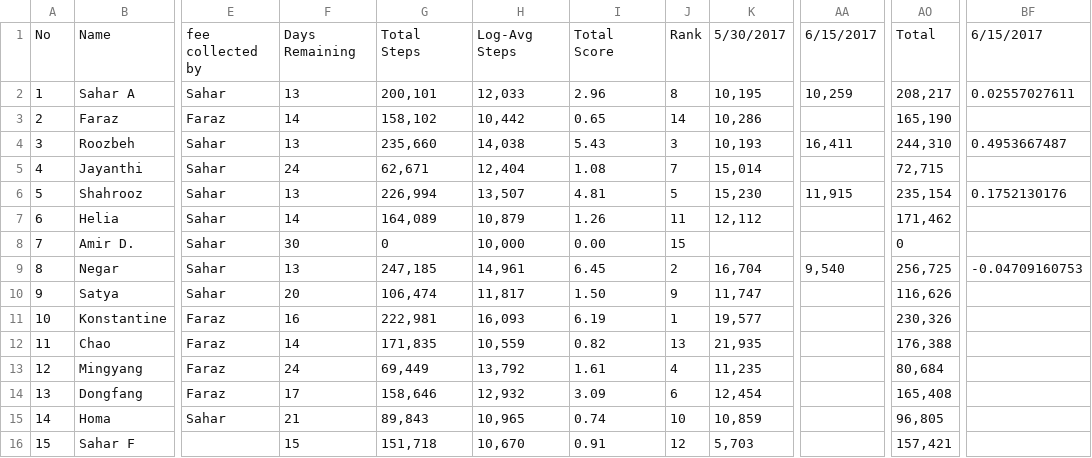
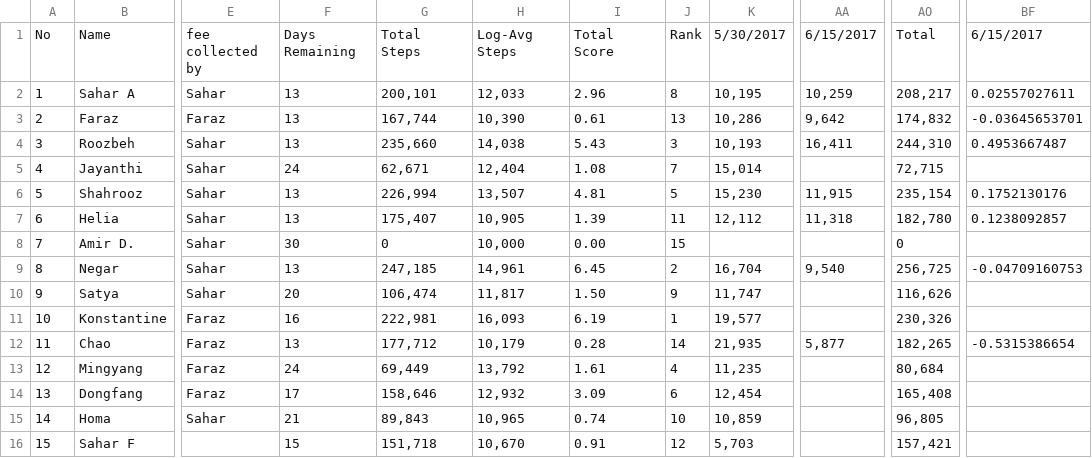
Before and after one commit to synchronization/challenge, a CSV file: Challenge.csv, drawn as a sheet; only a part is shown, gaps mark what is left out; the diff names each change by its address in the sheet, - before the commit and + after, or states it on an @@ line.

```diff
--- a/Challenge.csv
+++ b/Challenge.csv
-F3: 14
+F3: 13
-G3: 158,102
+G3: 167,744
-H3: 10,442
+H3: 10,390
-I3: 0.65
+I3: 0.61
-J3: 14
+J3: 13
-AA3: (empty)
+AA3: 9,642
-AO3: 165,190
+AO3: 174,832
-BF3: (empty)
+BF3: -0.03645653701
-F7: 14
+F7: 13
-G7: 164,089
+G7: 175,407
-H7: 10,879
+H7: 10,905
-I7: 1.26
+I7: 1.39
-AA7: (empty)
+AA7: 11,318
-AO7: 171,462
+AO7: 182,780
-BF7: (empty)
+BF7: 0.1238092857
-F12: 14
+F12: 13
-G12: 171,835
+G12: 177,712
-H12: 10,559
+H12: 10,179
-I12: 0.82
+I12: 0.28
-J12: 13
+J12: 14
-AA12: (empty)
+AA12: 5,877
-AO12: 176,388
+AO12: 182,265
-BF12: (empty)
+BF12: -0.5315386654
```
Also changed, not shown: acc-data.tsv.
